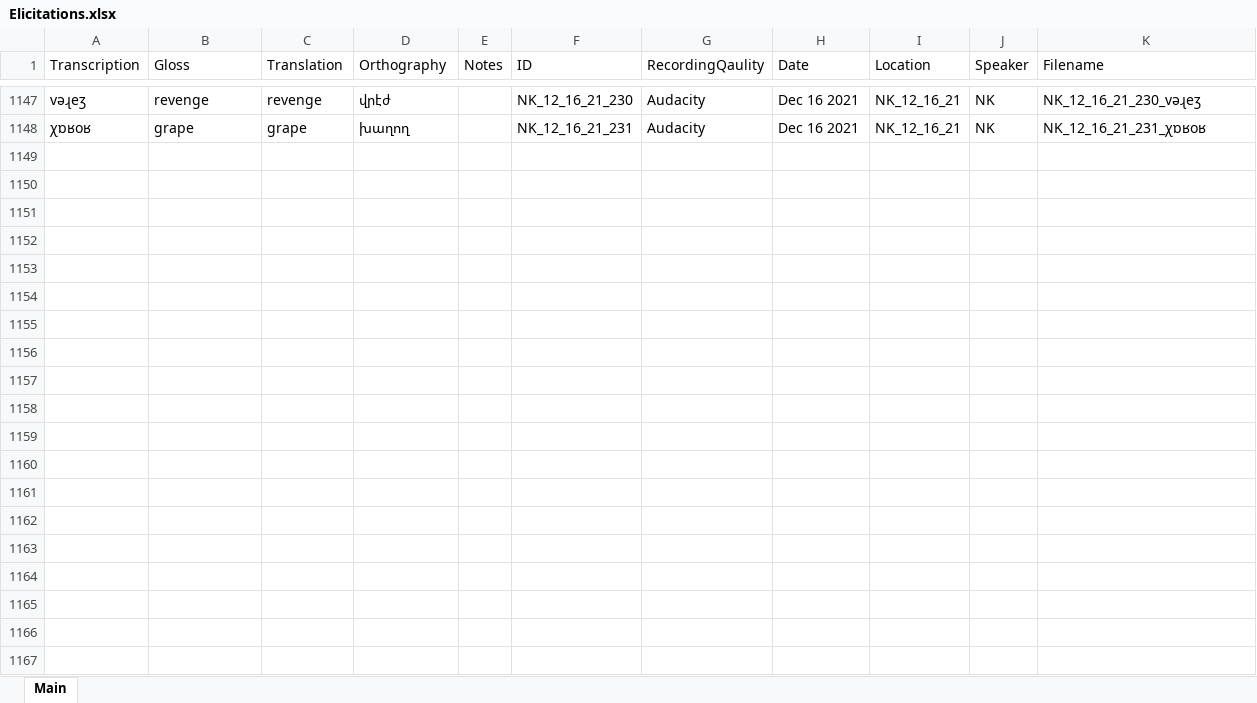
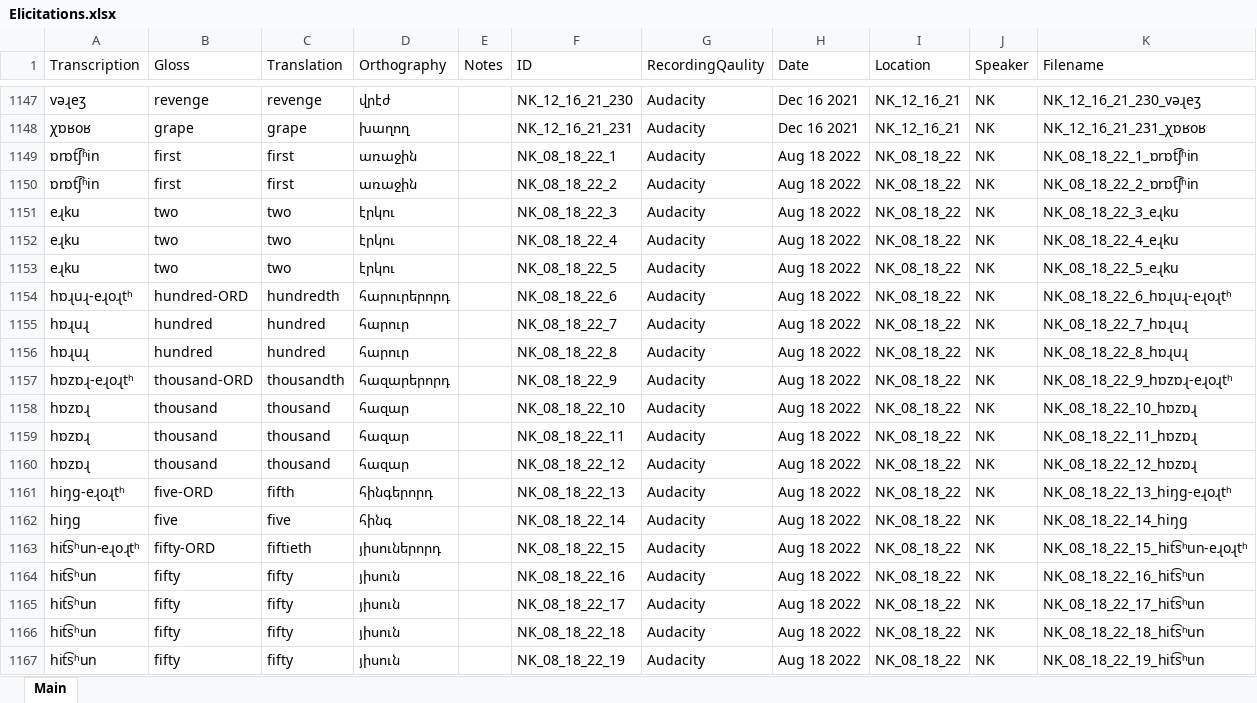
Before and after one commit to jhdeov/iranian_armenian, an Excel workbook: Elicitations/Elicitations.xlsx, sheet Main, drawn as a sheet; only a part is shown, gaps mark what is left out; values as stored, in another font and other column widths than the file's, no borders; the diff covers the shown part only; the diff names each change by its address in the sheet, - before the commit and + after, or states it on an @@ line.

Commit message:
fixed ordinal elicitations

```diff
--- a/Elicitations/Elicitations.xlsx (sheet Main)
+++ b/Elicitations/Elicitations.xlsx (sheet Main)
+row 1149: ɒrɒt͡ʃʰin | first | first | առաջին |  | NK_08_18_22_1 | Audacity | Aug 18 2022 | NK_08_18_22 | NK | NK_08_18_22_1_ɒrɒt͡ʃʰin
+row 1150: ɒrɒt͡ʃʰin | first | first | առաջին |  | NK_08_18_22_2 | Audacity | Aug 18 2022 | NK_08_18_22 | NK | NK_08_18_22_2_ɒrɒt͡ʃʰin
+row 1151: eɻku | two | two | էրկու |  | NK_08_18_22_3 | Audacity | Aug 18 2022 | NK_08_18_22 | NK | NK_08_18_22_3_eɻku
+row 1152: eɻku | two | two | էրկու |  | NK_08_18_22_4 | Audacity | Aug 18 2022 | NK_08_18_22 | NK | NK_08_18_22_4_eɻku
+row 1153: eɻku | two | two | էրկու |  | NK_08_18_22_5 | Audacity | Aug 18 2022 | NK_08_18_22 | NK | NK_08_18_22_5_eɻku
+row 1154: hɒɻuɻ-eɻoɻtʰ | hundred-ORD | hundredth | հարուրերորդ |  | NK_08_18_22_6 | Audacity | Aug 18 2022 | NK_08_18_22 | NK | NK_08_18_22_6_hɒɻuɻ-eɻoɻtʰ
+row 1155: hɒɻuɻ | hundred | hundred | հարուր |  | NK_08_18_22_7 | Audacity | Aug 18 2022 | NK_08_18_22 | NK | NK_08_18_22_7_hɒɻuɻ
+row 1156: hɒɻuɻ | hundred | hundred | հարուր |  | NK_08_18_22_8 | Audacity | Aug 18 2022 | NK_08_18_22 | NK | NK_08_18_22_8_hɒɻuɻ
+row 1157: hɒzɒɻ-eɻoɻtʰ | thousand-ORD | thousandth | հազարերորդ |  | NK_08_18_22_9 | Audacity | Aug 18 2022 | NK_08_18_22 | NK | NK_08_18_22_9_hɒzɒɻ-eɻoɻtʰ
+row 1158: hɒzɒɻ | thousand | thousand | հազար |  | NK_08_18_22_10 | Audacity | Aug 18 2022 | NK_08_18_22 | NK | NK_08_18_22_10_hɒzɒɻ
+row 1159: hɒzɒɻ | thousand | thousand | հազար |  | NK_08_18_22_11 | Audacity | Aug 18 2022 | NK_08_18_22 | NK | NK_08_18_22_11_hɒzɒɻ
+row 1160: hɒzɒɻ | thousand | thousand | հազար |  | NK_08_18_22_12 | Audacity | Aug 18 2022 | NK_08_18_22 | NK | NK_08_18_22_12_hɒzɒɻ
+row 1161: hiŋɡ-eɻoɻtʰ | five-ORD | fifth | հինգերորդ |  | NK_08_18_22_13 | Audacity | Aug 18 2022 | NK_08_18_22 | NK | NK_08_18_22_13_hiŋɡ-eɻoɻtʰ
+row 1162: hiŋɡ | five | five | հինգ |  | NK_08_18_22_14 | Audacity | Aug 18 2022 | NK_08_18_22 | NK | NK_08_18_22_14_hiŋɡ
+row 1163: hit͡sʰun-eɻoɻtʰ | fifty-ORD | fiftieth | յիսուներորդ |  | NK_08_18_22_15 | Audacity | Aug 18 2022 | NK_08_18_22 | NK | NK_08_18_22_15_hit͡sʰun-eɻoɻtʰ
+row 1164: hit͡sʰun | fifty | fifty | յիսուն |  | NK_08_18_22_16 | Audacity | Aug 18 2022 | NK_08_18_22 | NK | NK_08_18_22_16_hit͡sʰun
+row 1165: hit͡sʰun | fifty | fifty | յիսուն |  | NK_08_18_22_17 | Audacity | Aug 18 2022 | NK_08_18_22 | NK | NK_08_18_22_17_hit͡sʰun
+row 1166: hit͡sʰun | fifty | fifty | յիսուն |  | NK_08_18_22_18 | Audacity | Aug 18 2022 | NK_08_18_22 | NK | NK_08_18_22_18_hit͡sʰun
+row 1167: hit͡sʰun | fifty | fifty | յիսուն |  | NK_08_18_22_19 | Audacity | Aug 18 2022 | NK_08_18_22 | NK | NK_08_18_22_19_hit͡sʰun
```
Also changed, not shown: 166 added rows elsewhere in this sheet, 1 other file.
